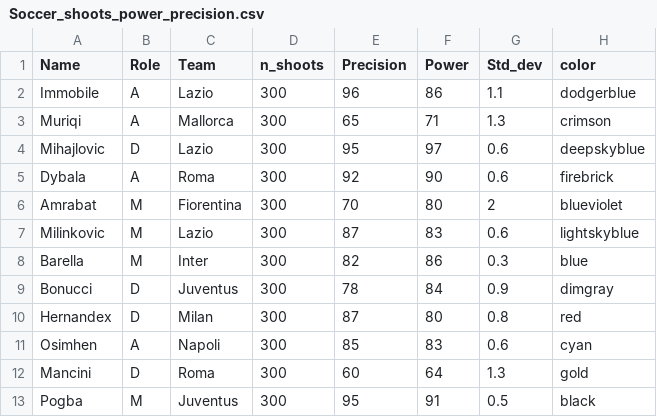
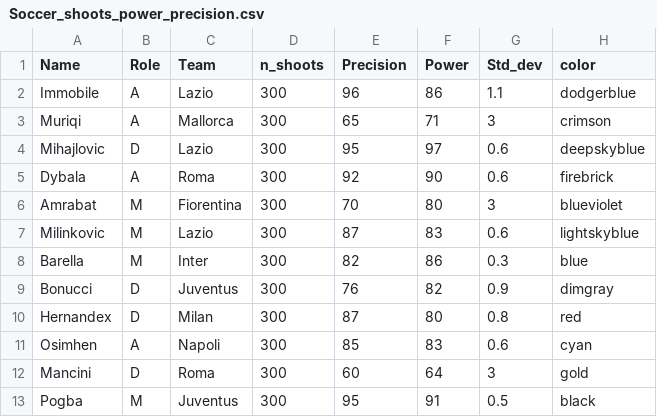
Before and after one commit to ianni-phd/Datasets, a CSV file: Soccer_shoots_power_precision.csv, drawn as a sheet.

Commit message:
Update Soccer_shoots_power_precision.csv

```diff
--- a/Soccer_shoots_power_precision.csv
+++ b/Soccer_shoots_power_precision.csv
@@ -2,12 +2,12 @@
 Immobile;A;Lazio;300;96;86;1.1;dodgerblue
-Muriqi;A;Mallorca;300;65;71;1.3;crimson
+Muriqi;A;Mallorca;300;65;71;3;crimson
 Mihajlovic;D;Lazio;300;95;97;0.6;deepskyblue
 Dybala;A;Roma;300;92;90;0.6;firebrick
-Amrabat;M;Fiorentina;300;70;80;2;blueviolet
+Amrabat;M;Fiorentina;300;70;80;3;blueviolet
 Milinkovic;M;Lazio;300;87;83;0.6;lightskyblue
 Barella;M;Inter;300;82;86;0.3;blue
-Bonucci;D;Juventus;300;78;84;0.9;dimgray
+Bonucci;D;Juventus;300;76;82;0.9;dimgray
 Hernandex;D;Milan;300;87;80;0.8;red
 Osimhen;A;Napoli;300;85;83;0.6;cyan
-Mancini;D;Roma;300;60;64;1.3;gold
+Mancini;D;Roma;300;60;64;3;gold
 Pogba;M;Juventus;300;95;91;0.5;black
```
